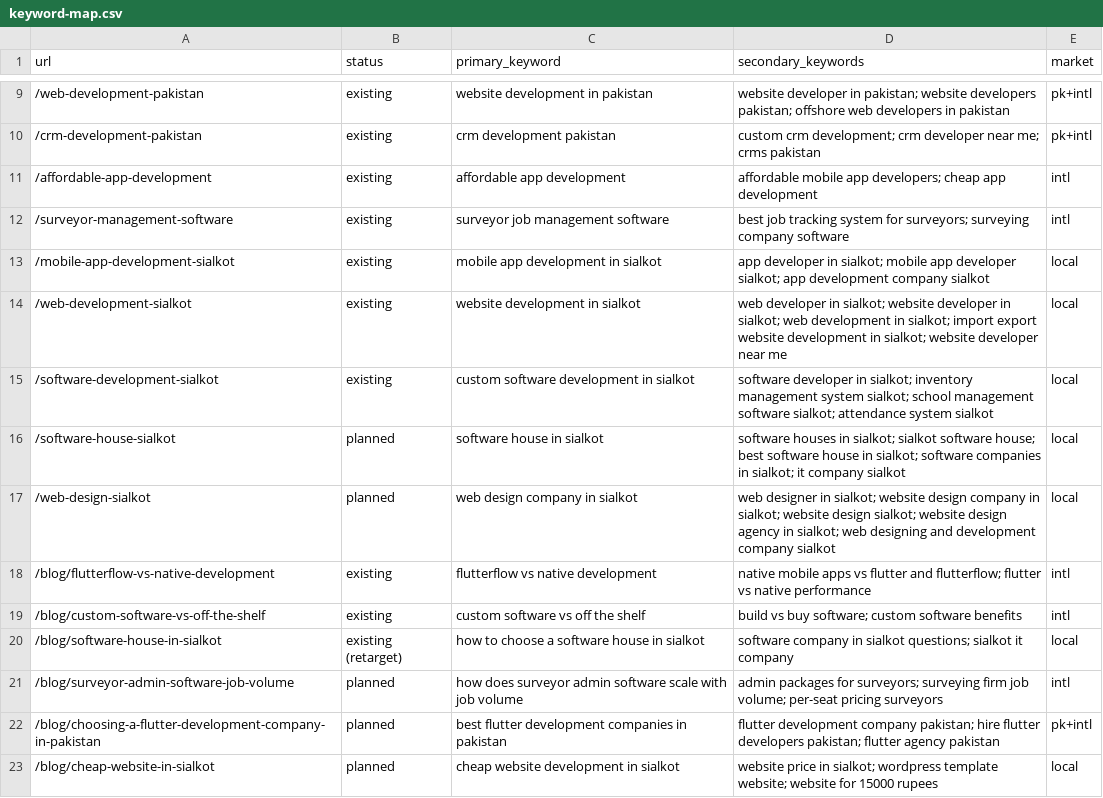
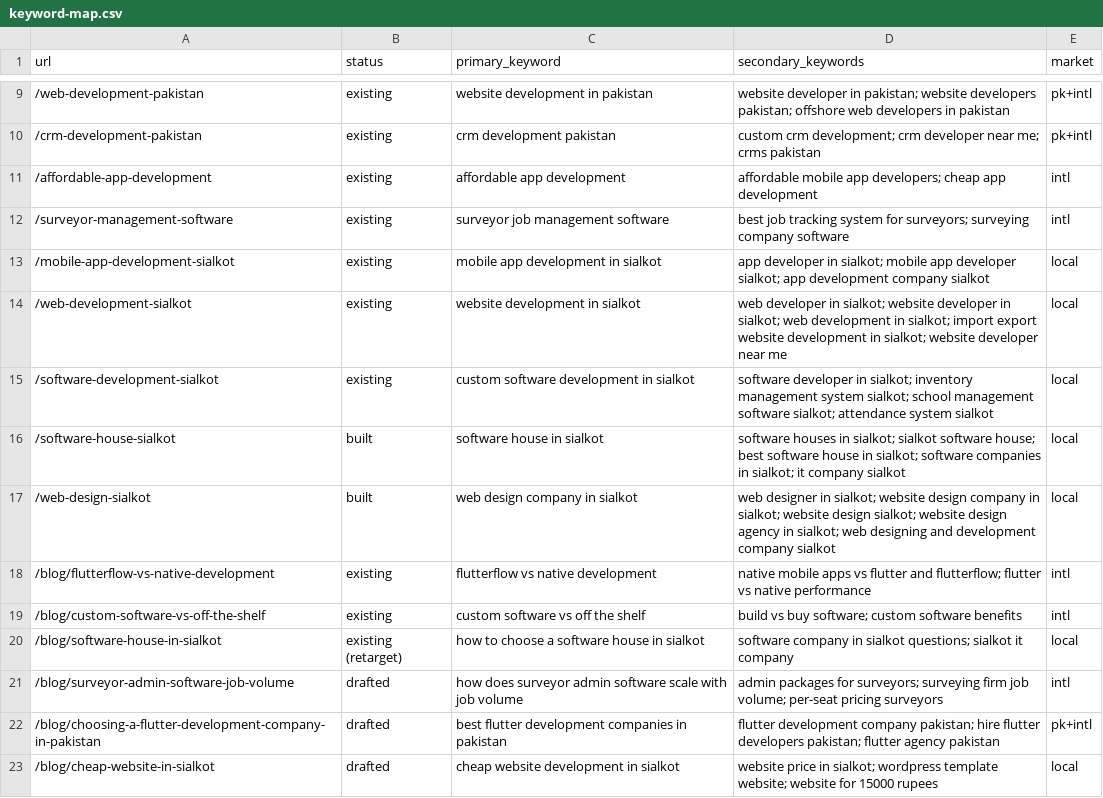
Before and after one commit to chand-latif/granyyte, a CSV file: seo/keyword-map.csv, drawn as a sheet; only a part is shown, gaps mark what is left out.

```diff
--- a/seo/keyword-map.csv
+++ b/seo/keyword-map.csv
@@ -15,4 +15,4 @@ url,status,primary_keyword,secondary_keywords,market
 /software-development-sialkot,existing,custom software development in sialkot,software developer in sialkot; inventory management system sialkot; school management software sialkot; attendance system sialkot,local
-/software-house-sialkot,planned,software house in sialkot,software houses in sialkot; sialkot software house; best software house in sialkot; software companies in sialkot; it company sialkot,local
-/web-design-sialkot,planned,web design company in sialkot,web designer in sialkot; website design company in sialkot; website design sialkot; website design agency in sialkot; web designing and development company sialkot,local
+/software-house-sialkot,built,software house in sialkot,software houses in sialkot; sialkot software house; best software house in sialkot; software companies in sialkot; it company sialkot,local
+/web-design-sialkot,built,web design company in sialkot,web designer in sialkot; website design company in sialkot; website design sialkot; website design agency in sialkot; web designing and development company sialkot,local
 /blog/flutterflow-vs-native-development,existing,flutterflow vs native development,native mobile apps vs flutter and flutterflow; flutter vs native performance,intl
@@ -20,4 +20,4 @@ url,status,primary_keyword,secondary_keywords,market
 /blog/software-house-in-sialkot,existing (retarget),how to choose a software house in sialkot,software company in sialkot questions; sialkot it company,local
-/blog/surveyor-admin-software-job-volume,planned,how does surveyor admin software scale with job volume,admin packages for surveyors; surveying firm job volume; per-seat pricing surveyors,intl
-/blog/choosing-a-flutter-development-company-in-pakistan,planned,best flutter development companies in pakistan,flutter development company pakistan; hire flutter developers pakistan; flutter agency pakistan,pk+intl
-/blog/cheap-website-in-sialkot,planned,cheap website development in sialkot,website price in sialkot; wordpress template website; website for 15000 rupees,local
+/blog/surveyor-admin-software-job-volume,drafted,how does surveyor admin software scale with job volume,admin packages for surveyors; surveying firm job volume; per-seat pricing surveyors,intl
+/blog/choosing-a-flutter-development-company-in-pakistan,drafted,best flutter development companies in pakistan,flutter development company pakistan; hire flutter developers pakistan; flutter agency pakistan,pk+intl
+/blog/cheap-website-in-sialkot,drafted,cheap website development in sialkot,website price in sialkot; wordpress template website; website for 15000 rupees,local
```
Also changed, not shown: 8 other files.
